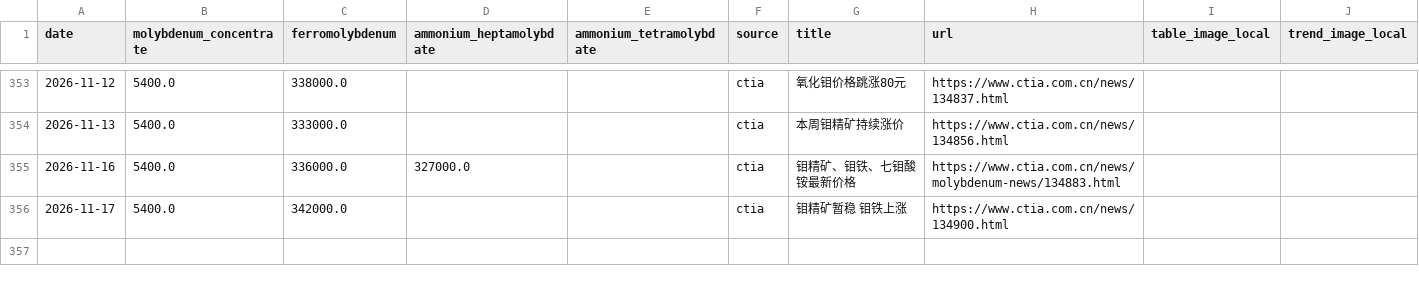
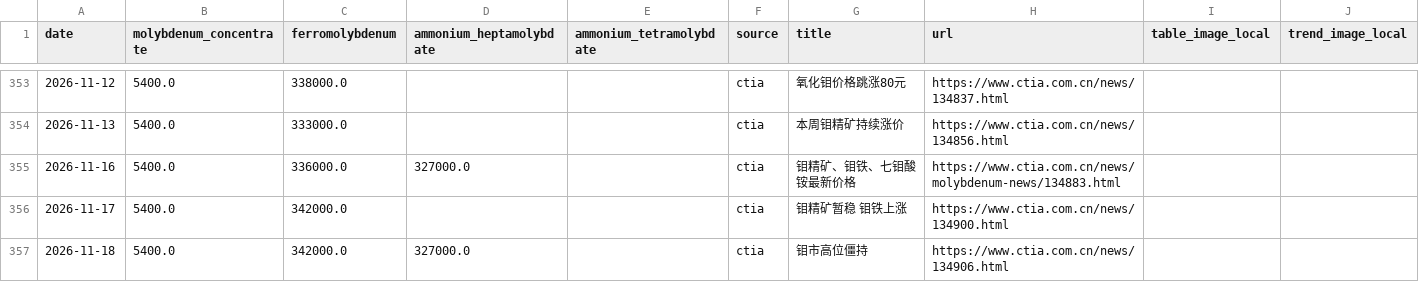
Before and after one commit to Henrywzh/alternative-data, a CSV file: data/raw/minerals_signal_data/molybdenum_chinatungsten.csv, drawn as a sheet; only a part is shown, gaps mark what is left out.

```diff
--- a/data/raw/minerals_signal_data/molybdenum_chinatungsten.csv
+++ b/data/raw/minerals_signal_data/molybdenum_chinatungsten.csv
@@ -356 +356,2 @@ date,molybdenum_concentrate,ferromolybdenum,ammonium_heptamolybdate,ammonium_tet
 2026-11-17,5400.0,342000.0,,,ctia,钼精矿暂稳 钼铁上涨,https://www.ctia.com.cn/news/134900.html,,
+2026-11-18,5400.0,342000.0,327000.0,,ctia,钼市高位僵持,https://www.ctia.com.cn/news/134906.html,,
```
Also changed, not shown: data/raw/minerals_signal_data/tungsten_chinatungsten.csv, 2 other files.
